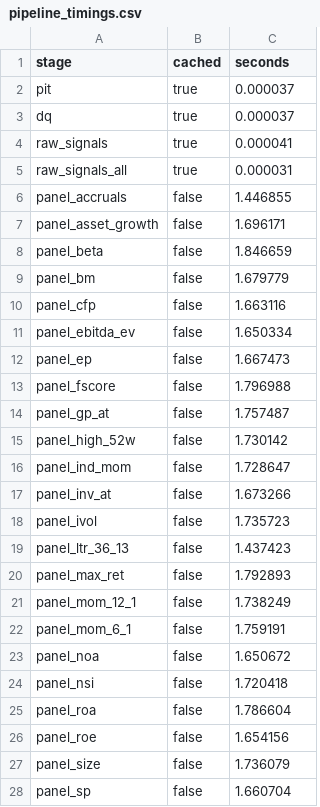
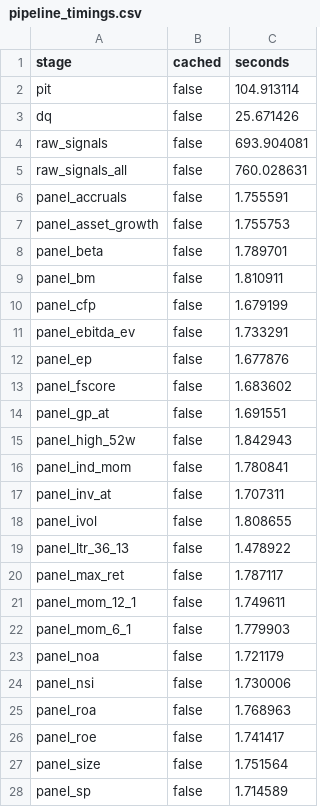
Before and after one commit to avmhdt/equity-factor-pipeline, a CSV file: results/tables/pipeline_timings.csv, drawn as a sheet; only a part is shown; the diff covers the shown part only.

Commit message:
Log the clean rebuild with all three spread models

```diff
--- a/results/tables/pipeline_timings.csv
+++ b/results/tables/pipeline_timings.csv
@@ -1,28 +1,28 @@
 stage,cached,seconds
-pit,true,0.000037
-dq,true,0.000037
-raw_signals,true,0.000041
-raw_signals_all,true,0.000031
-panel_accruals,false,1.446855
-panel_asset_growth,false,1.696171
-panel_beta,false,1.846659
-panel_bm,false,1.679779
-panel_cfp,false,1.663116
-panel_ebitda_ev,false,1.650334
-panel_ep,false,1.667473
-panel_fscore,false,1.796988
-panel_gp_at,false,1.757487
-panel_high_52w,false,1.730142
-panel_ind_mom,false,1.728647
-panel_inv_at,false,1.673266
-panel_ivol,false,1.735723
-panel_ltr_36_13,false,1.437423
-panel_max_ret,false,1.792893
-panel_mom_12_1,false,1.738249
-panel_mom_6_1,false,1.759191
-panel_noa,false,1.650672
-panel_nsi,false,1.720418
-panel_roa,false,1.786604
-panel_roe,false,1.654156
-panel_size,false,1.736079
-panel_sp,false,1.660704
+pit,false,104.913114
+dq,false,25.671426
+raw_signals,false,693.904081
+raw_signals_all,false,760.028631
+panel_accruals,false,1.755591
+panel_asset_growth,false,1.755753
+panel_beta,false,1.789701
+panel_bm,false,1.810911
+panel_cfp,false,1.679199
+panel_ebitda_ev,false,1.733291
+panel_ep,false,1.677876
+panel_fscore,false,1.683602
+panel_gp_at,false,1.691551
+panel_high_52w,false,1.842943
+panel_ind_mom,false,1.780841
+panel_inv_at,false,1.707311
+panel_ivol,false,1.808655
+panel_ltr_36_13,false,1.478922
+panel_max_ret,false,1.787117
+panel_mom_12_1,false,1.749611
+panel_mom_6_1,false,1.779903
+panel_noa,false,1.721179
+panel_nsi,false,1.730006
+panel_roa,false,1.768963
+panel_roe,false,1.741417
+panel_size,false,1.751564
+panel_sp,false,1.714589
```
Also changed, not shown: 22 edited cells elsewhere in this file, 2 other files.
